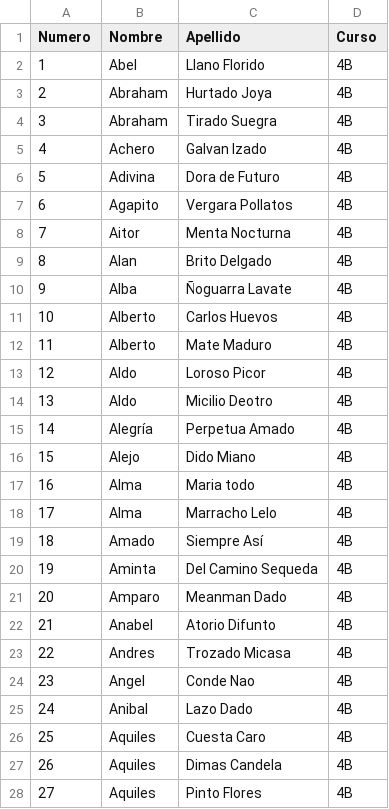
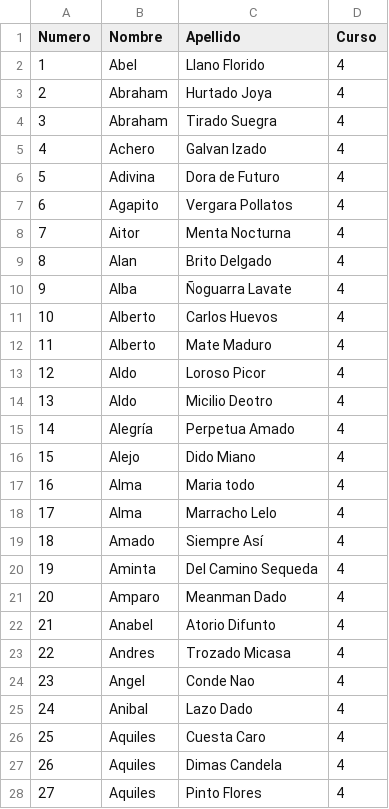
Before and after one commit to hellsant/sistemasII, a CSV file: nombrsGraciosos.csv, drawn as a sheet; only a part is shown; the diff covers the shown part only.

```diff
--- a/nombrsGraciosos.csv
+++ b/nombrsGraciosos.csv
@@ -1,28 +1,28 @@
 Numero, Nombre, Apellido, Curso
-1,Abel, Llano Florido,4B
-2,Abraham, Hurtado Joya,4B
-3,Abraham, Tirado Suegra,4B
-4,Achero, Galvan Izado,4B
-5,Adivina, Dora de Futuro,4B
-6,Agapito, Vergara Pollatos,4B
-7,Aitor, Menta Nocturna,4B
-8,Alan, Brito Delgado,4B
-9,Alba, Ñoguarra Lavate,4B
-10,Alberto, Carlos Huevos,4B
-11,Alberto, Mate Maduro,4B
-12,Aldo, Loroso Picor,4B
-13,Aldo, Micilio Deotro,4B
-14,Alegría, Perpetua Amado,4B
-15,Alejo, Dido Miano,4B
-16,Alma, Maria todo,4B
-17,Alma, Marracho Lelo,4B
-18,Amado, Siempre Así,4B
-19,Aminta, Del Camino Sequeda,4B
-20,Amparo, Meanman Dado,4B
-21,Anabel, Atorio Difunto,4B
-22,Andres, Trozado Micasa,4B
-23,Angel, Conde Nao,4B
-24,Anibal, Lazo Dado,4B
-25,Aquiles, Cuesta Caro,4B
-26,Aquiles, Dimas Candela,4B
-27,Aquiles, Pinto Flores,4B
+1,Abel, Llano Florido,4
+2,Abraham, Hurtado Joya,4
+3,Abraham, Tirado Suegra,4
+4,Achero, Galvan Izado,4
+5,Adivina, Dora de Futuro,4
+6,Agapito, Vergara Pollatos,4
+7,Aitor, Menta Nocturna,4
+8,Alan, Brito Delgado,4
+9,Alba, Ñoguarra Lavate,4
+10,Alberto, Carlos Huevos,4
+11,Alberto, Mate Maduro,4
+12,Aldo, Loroso Picor,4
+13,Aldo, Micilio Deotro,4
+14,Alegría, Perpetua Amado,4
+15,Alejo, Dido Miano,4
+16,Alma, Maria todo,4
+17,Alma, Marracho Lelo,4
+18,Amado, Siempre Así,4
+19,Aminta, Del Camino Sequeda,4
+20,Amparo, Meanman Dado,4
+21,Anabel, Atorio Difunto,4
+22,Andres, Trozado Micasa,4
+23,Angel, Conde Nao,4
+24,Anibal, Lazo Dado,4
+25,Aquiles, Cuesta Caro,4
+26,Aquiles, Dimas Candela,4
+27,Aquiles, Pinto Flores,4
```
Also changed, not shown: 173 edited cells elsewhere in this file, 13 other files.
